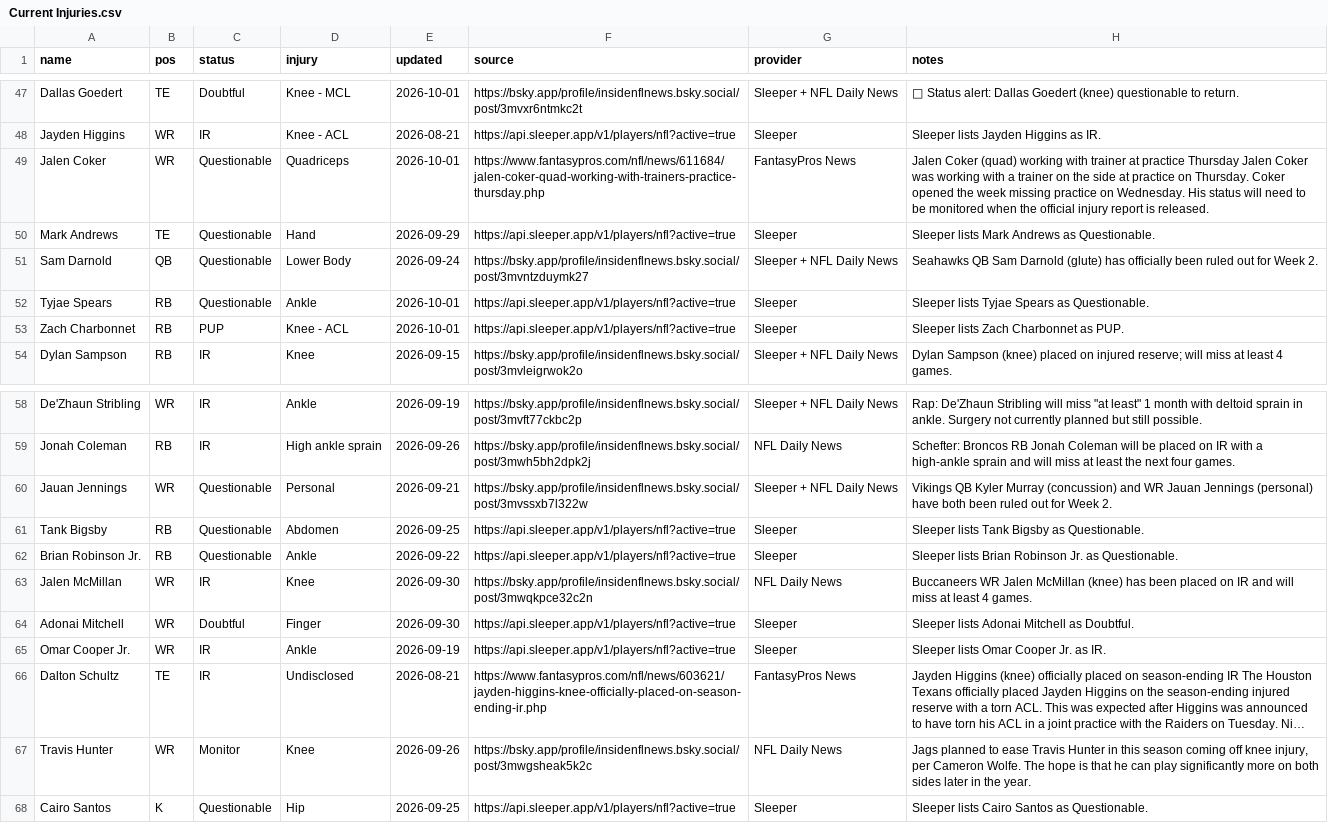
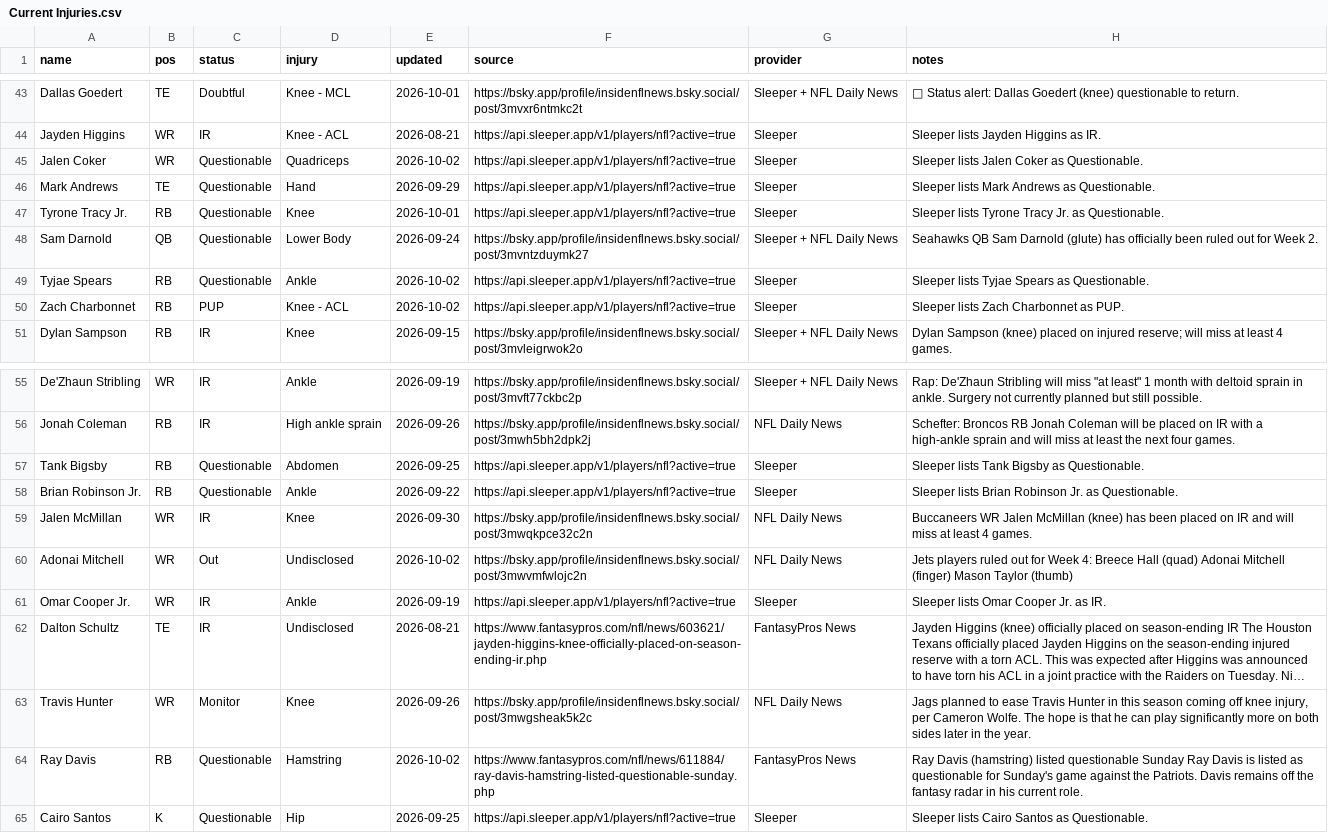
Before and after one commit to fowlergmu/private-draft-tools-x7k2, a CSV file: Data/Current Injuries.csv, drawn as a sheet; only a part is shown, gaps mark what is left out; long unchanged cells end in …; removed rows and columns are numbered as before the commit, all else as after; the diff covers the shown part only; the diff names each change by its address in the sheet, - before the commit and + after, or states it on an @@ line.

```diff
--- a/Data/Current Injuries.csv
+++ b/Data/Current Injuries.csv
-E45 (updated): 2026-10-01
+E45 (updated): 2026-10-02
-F45 (source): https://www.fantasypros.com/nfl/news/611684/jalen-coker-quad-working-with-trainers-practice-thursday.php
+F45 (source): https://api.sleeper.app/v1/players/nfl?active=true
-G45 (provider): FantasyPros News
+G45 (provider): Sleeper
-H45 (notes): Jalen Coker (quad) working with trainer at practice Thursday Jalen Coker was working with a trainer on the side at practice on Thursday. Coker opened the week missing practice on Wednesday. His status will need to be monitored when the official injury report is released.
+H45 (notes): Sleeper lists Jalen Coker as Questionable.
+row 47: Tyrone Tracy Jr. | RB | Questionable | Knee | 2026-10-01 | https://api.sleeper.app/v1/players/nfl?active=true | Sleeper | Sleeper lists Tyrone Tracy Jr. as Questionable.
-E49:E50 (updated): 2026-10-01
+E49:E50 (updated): 2026-10-02
-row 60: Jauan Jennings | WR | Questionable | Personal | 2026-09-21 | https://bsky.app/profile/insidenflnews.bsky.social/post/3mvssxb7l322w | Sleeper + NFL Daily News | Vikings QB Kyler Murray (concussion) and WR Jauan Jennings (personal) have both been ruled out for Week 2.
-C60 (status): Doubtful
+C60 (status): Out
-D60 (injury): Finger
+D60 (injury): Undisclosed
-E60 (updated): 2026-09-30
+E60 (updated): 2026-10-02
-F60 (source): https://api.sleeper.app/v1/players/nfl?active=true
+F60 (source): https://bsky.app/profile/insidenflnews.bsky.social/post/3mwvmfwlojc2n
-G60 (provider): Sleeper
+G60 (provider): NFL Daily News
-H60 (notes): Sleeper lists Adonai Mitchell as Doubtful.
+H60 (notes): Jets players ruled out for Week 4: Breece Hall (quad) Adonai Mitchell (finger) Mason Taylor (thumb)
+row 64: Ray Davis | RB | Questionable | Hamstring | 2026-10-02 | https://www.fantasypros.com/nfl/news/611884/ray-davis-hamstring-listed-questionable-sunday.php | FantasyPros News | Ray Davis (hamstring) listed questionable Sunday Ray Davis is listed as questionable for Sunday's game against the Patriots. Davis remains off the fantasy radar in his current role.
```
Also changed, not shown: 2 added rows, 6 removed rows and 55 edited cells elsewhere in this file.
